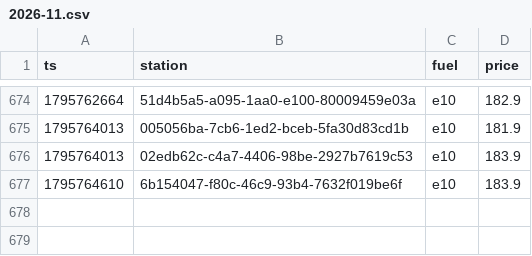
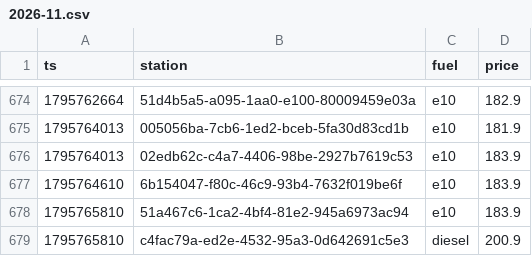
Before and after one commit to Mario-vibe/spritpreis-kompass, a CSV file: data/events/2026-11.csv, drawn as a sheet; only a part is shown, gaps mark what is left out; the diff names each change by its address in the sheet, - before the commit and + after, or states it on an @@ line.

```diff
--- a/data/events/2026-11.csv
+++ b/data/events/2026-11.csv
+row 678: 1795765810 | 51a467c6-1ca2-4bf4-81e2-945a6973ac94 | e10 | 183.9
+row 679: 1795765810 | c4fac79a-ed2e-4532-95a3-0d642691c5e3 | diesel | 200.9
```
Also changed, not shown: 3 other files.
